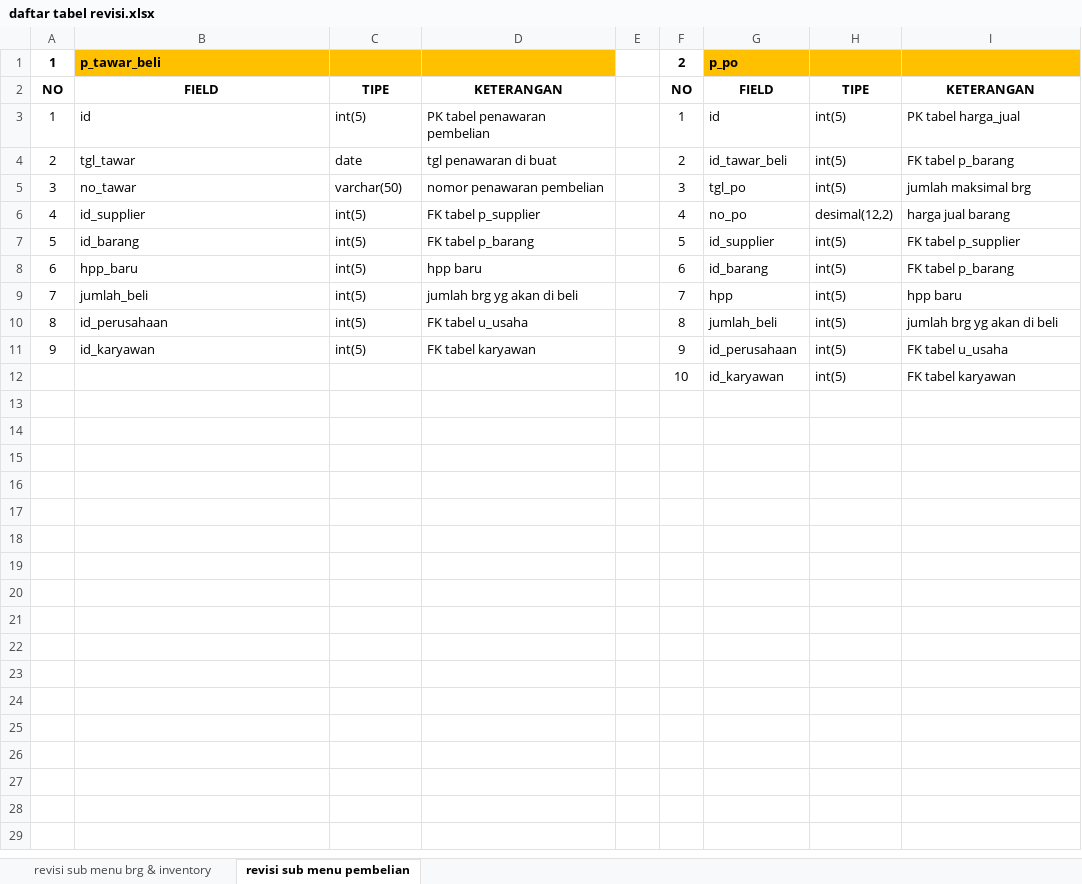
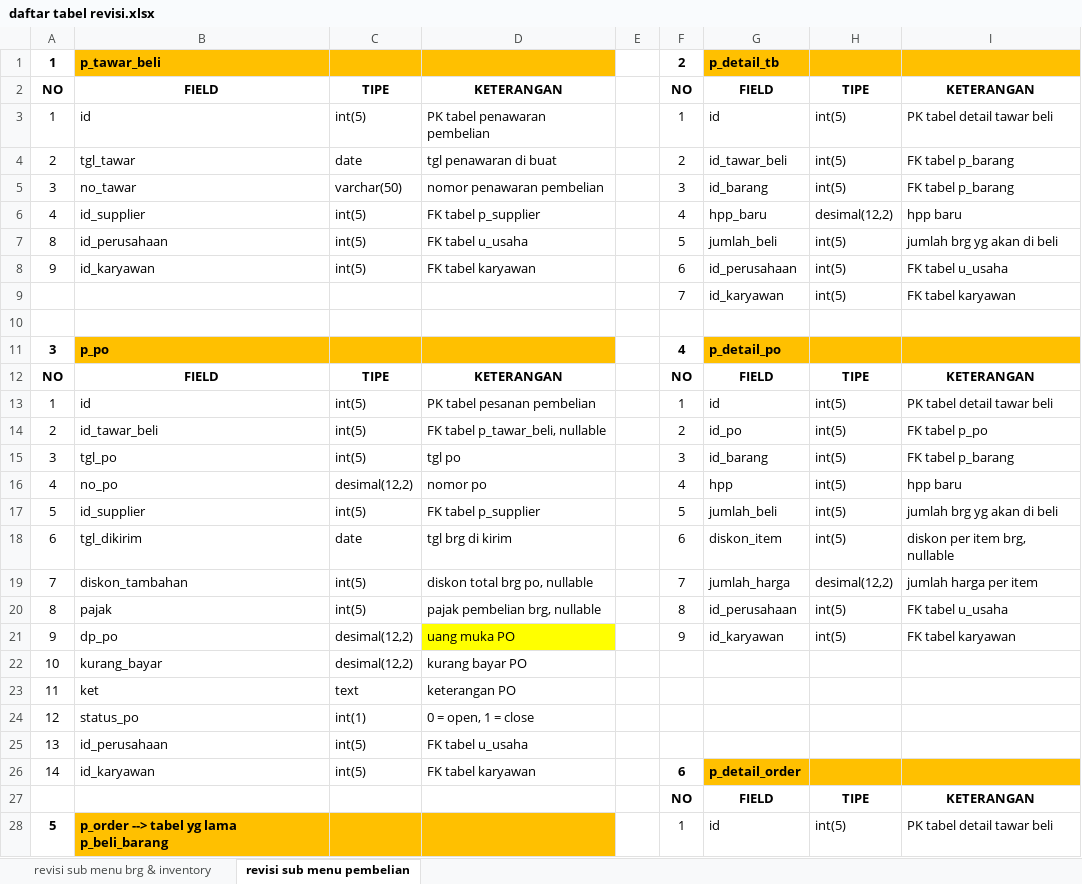
Before and after one commit to mastermanagements/New31SIM11, an Excel workbook: Documen Aturusaha/Revisi/daftar tabel revisi.xlsx, sheet revisi sub menu pembelian, drawn as a sheet; only a part is shown; values as stored, in another font and other column widths than the file's, no borders; removed rows and columns are numbered as before the commit, all else as after; the diff covers the shown part only; the diff names each change by its address in the sheet, - before the commit and + after, or states it on an @@ line.

Commit message:
update revisi menu pembelian-PO-order-pembayaran

```diff
--- a/Documen Aturusaha/Revisi/daftar tabel revisi.xlsx (sheet revisi sub menu pembelian)
+++ b/Documen Aturusaha/Revisi/daftar tabel revisi.xlsx (sheet revisi sub menu pembelian)
-G1: p_po
+G1: p_detail_tb
-I3: PK tabel harga_jual
+I3: PK tabel detail tawar beli
-G5: tgl_po
+G5: id_barang
-I5: jumlah maksimal brg
+I5: FK tabel p_barang
-G6: no_po
+G6: hpp_baru
-I6: harga jual barang
+I6: hpp baru
-row 7: 5 | id_barang | int(5) | FK tabel p_barang |  | 5 | id_supplier | int(5) | FK tabel p_supplier
-row 8: 6 | hpp_baru | int(5) | hpp baru |  | 6 | id_barang | int(5) | FK tabel p_barang
-row 9: 7 | jumlah_beli | int(5) | jumlah brg yg akan di beli |  | 7 | hpp | int(5) | hpp baru
-F7: 8
+F7: 5
-F8: 9
+F8: 6
-F9: 10
+F9: 7
+row 10: (empty)
+row 11: 3 | p_po |  |  |  | 4 | p_detail_po
+row 12: NO | FIELD | TIPE | KETERANGAN |  | NO | FIELD | TIPE | KETERANGAN
+row 13: 1 | id | int(5) | PK tabel pesanan pembelian |  | 1 | id | int(5) | PK tabel detail tawar beli
+row 14: 2 | id_tawar_beli | int(5) | FK tabel p_tawar_beli, nullable |  | 2 | id_po | int(5) | FK tabel p_po
+row 15: 3 | tgl_po | int(5) | tgl po |  | 3 | id_barang | int(5) | FK tabel p_barang
+row 16: 4 | no_po | desimal(12,2) | nomor po |  | 4 | hpp | int(5) | hpp baru
+row 17: 5 | id_supplier | int(5) | FK tabel p_supplier |  | 5 | jumlah_beli | int(5) | jumlah brg yg akan di beli
+row 18: 6 | tgl_dikirim | date | tgl brg di kirim |  | 6 | diskon_item | int(5) | diskon per item brg, nullable
+row 19: 7 | diskon_tambahan | int(5) | diskon total brg po, nullable |  | 7 | jumlah_harga | desimal(12,2) | jumlah harga per item
+row 20: 8 | pajak | int(5) | pajak pembelian brg, nullable |  | 8 | id_perusahaan | int(5) | FK tabel u_usaha
+row 21: 9 | dp_po | desimal(12,2) | uang muka PO |  | 9 | id_karyawan | int(5) | FK tabel karyawan
+row 22: 10 | kurang_bayar | desimal(12,2) | kurang bayar PO
+row 23: 11 | ket | text | keterangan PO
+row 24: 12 | status_po | int(1) | 0 = open, 1 = close
+row 25: 13 | id_perusahaan | int(5) | FK tabel u_usaha
+row 26: 14 | id_karyawan | int(5) | FK tabel karyawan |  | 6 | p_detail_order
+row 27:  |  |  |  |  | NO | FIELD | TIPE | KETERANGAN
+row 28: 5 | p_order --> tabel yg lama p_beli_barang |  |  |  | 1 | id | int(5) | PK tabel detail tawar beli
```
Also changed, not shown: 39 added rows elsewhere in this sheet, 1 other file.
